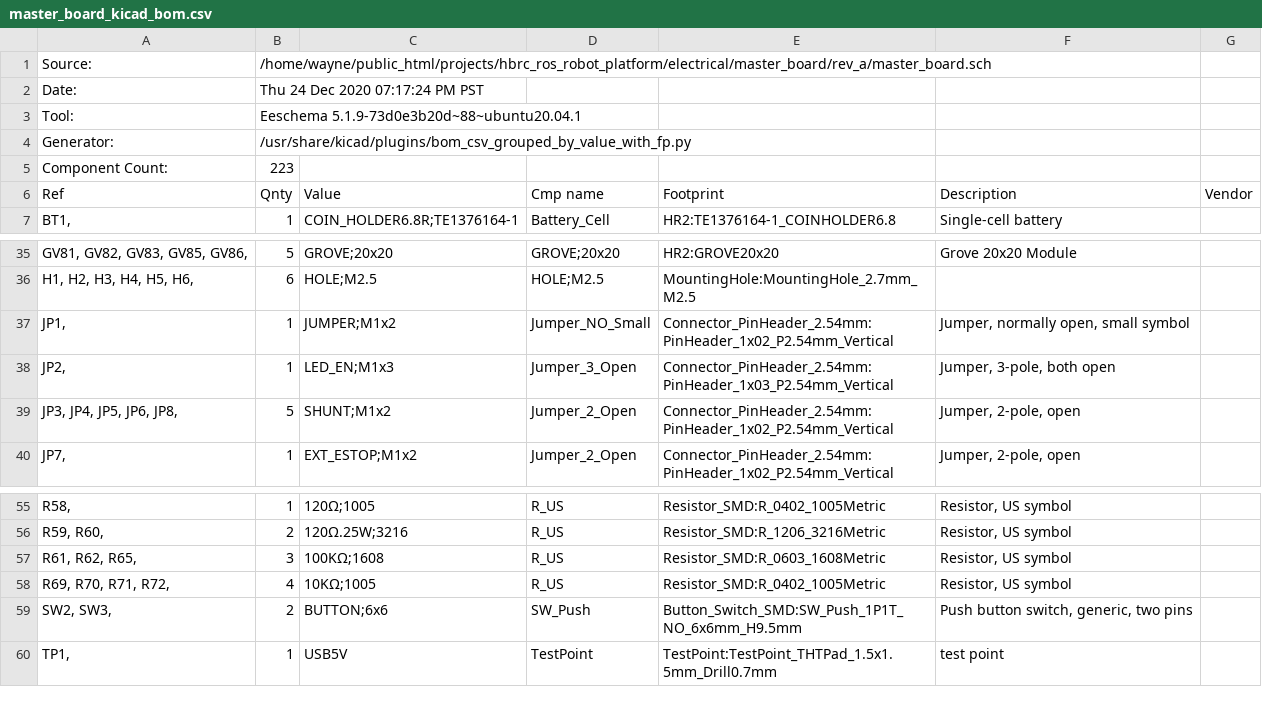
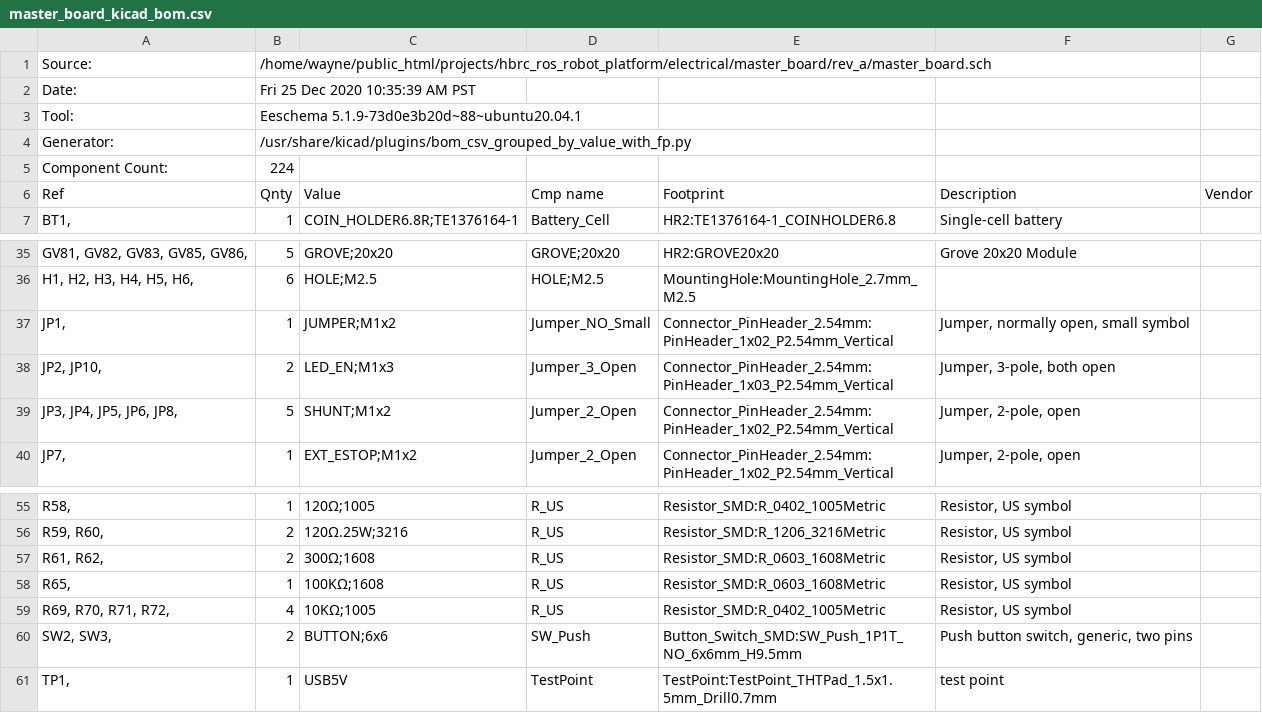
Before and after one commit to hbrobotics/hbrc_ros_robot_platform, a CSV file: electrical/master_board/rev_a/master_board_kicad_bom.csv, drawn as a sheet; only a part is shown, gaps mark what is left out.

Commit message:
Corrected Optorelay current resistors.

```diff
--- a/electrical/master_board/rev_a/master_board_kicad_bom.csv
+++ b/electrical/master_board/rev_a/master_board_kicad_bom.csv
@@ -1,6 +1,6 @@
 "Source:","/home/wayne/public_html/projects/hbrc_ros_robot_platform/electrical/master_board/rev_a/master_board.sch"
-"Date:","Thu 24 Dec 2020 07:17:24 PM PST"
+"Date:","Fri 25 Dec 2020 10:35:39 AM PST"
 "Tool:","Eeschema 5.1.9-73d0e3b20d~88~ubuntu20.04.1"
 "Generator:","/usr/share/kicad/plugins/bom_csv_grouped_by_value_with_fp.py"
-"Component Count:","223"
+"Component Count:","224"
 "Ref","Qnty","Value","Cmp name","Footprint","Description","Vendor"
@@ -37,3 +37,3 @@
 "JP1, ","1","JUMPER;M1x2","Jumper_NO_Small","Connector_PinHeader_2.54mm:PinHeader_1x02_P2.54mm_Vertical","Jumper, normally open, small symbol",""
-"JP2, ","1","LED_EN;M1x3","Jumper_3_Open","Connector_PinHeader_2.54mm:PinHeader_1x03_P2.54mm_Vertical","Jumper, 3-pole, both open",""
+"JP2, JP10, ","2","LED_EN;M1x3","Jumper_3_Open","Connector_PinHeader_2.54mm:PinHeader_1x03_P2.54mm_Vertical","Jumper, 3-pole, both open",""
 "JP3, JP4, JP5, JP6, JP8, ","5","SHUNT;M1x2","Jumper_2_Open","Connector_PinHeader_2.54mm:PinHeader_1x02_P2.54mm_Vertical","Jumper, 2-pole, open",""
@@ -56,3 +56,4 @@
 "R59, R60, ","2","120Ω.25W;3216","R_US","Resistor_SMD:R_1206_3216Metric","Resistor, US symbol",""
-"R61, R62, R65, ","3","100KΩ;1608","R_US","Resistor_SMD:R_0603_1608Metric","Resistor, US symbol",""
+"R61, R62, ","2","300Ω;1608","R_US","Resistor_SMD:R_0603_1608Metric","Resistor, US symbol",""
+"R65, ","1","100KΩ;1608","R_US","Resistor_SMD:R_0603_1608Metric","Resistor, US symbol",""
 "R69, R70, R71, R72, ","4","10KΩ;1005","R_US","Resistor_SMD:R_0402_1005Metric","Resistor, US symbol",""
```
Also changed, not shown: electrical/master_board/rev_a/master_board_jlcpcb_bom.csv, 4 other files.
